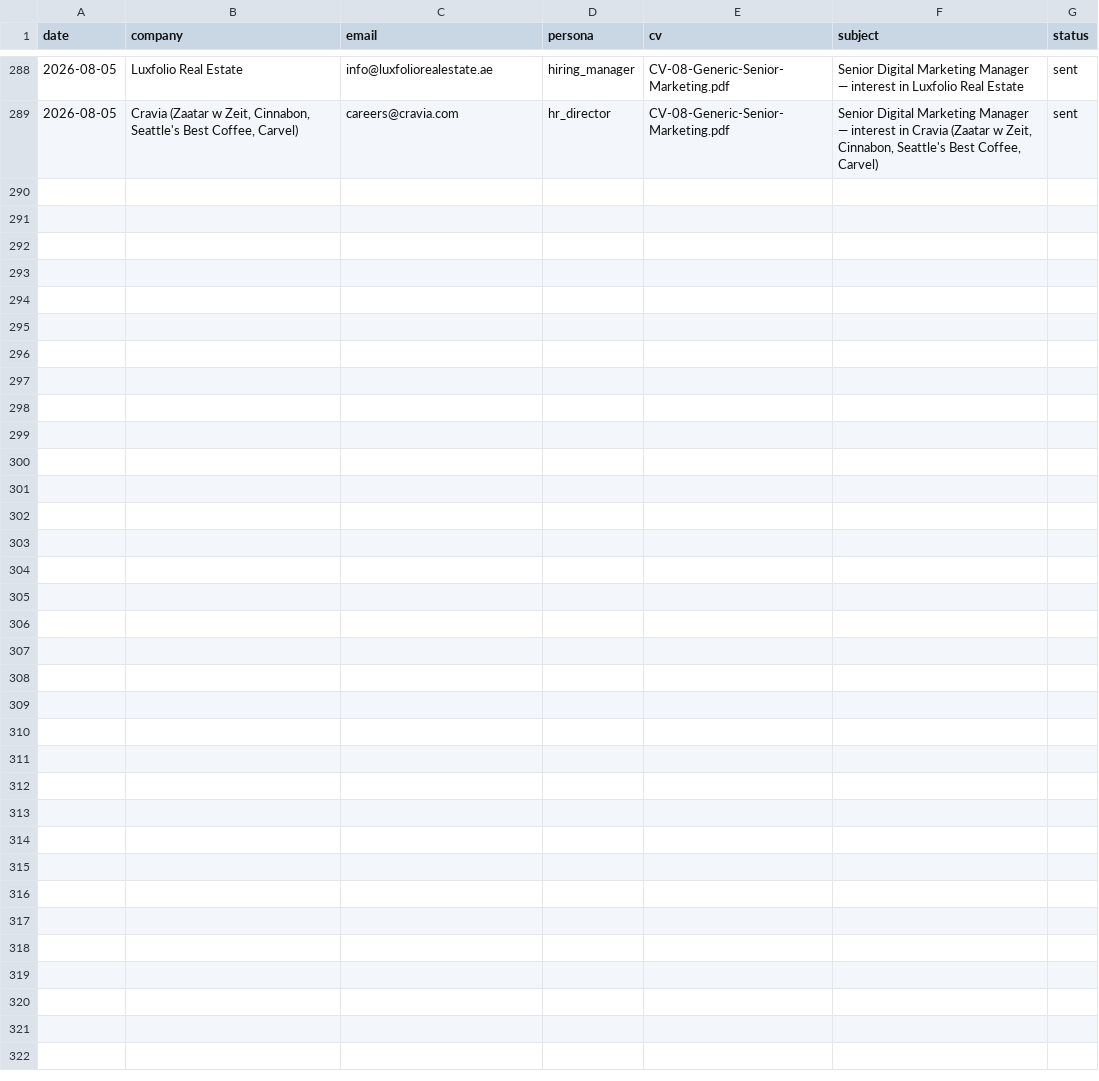
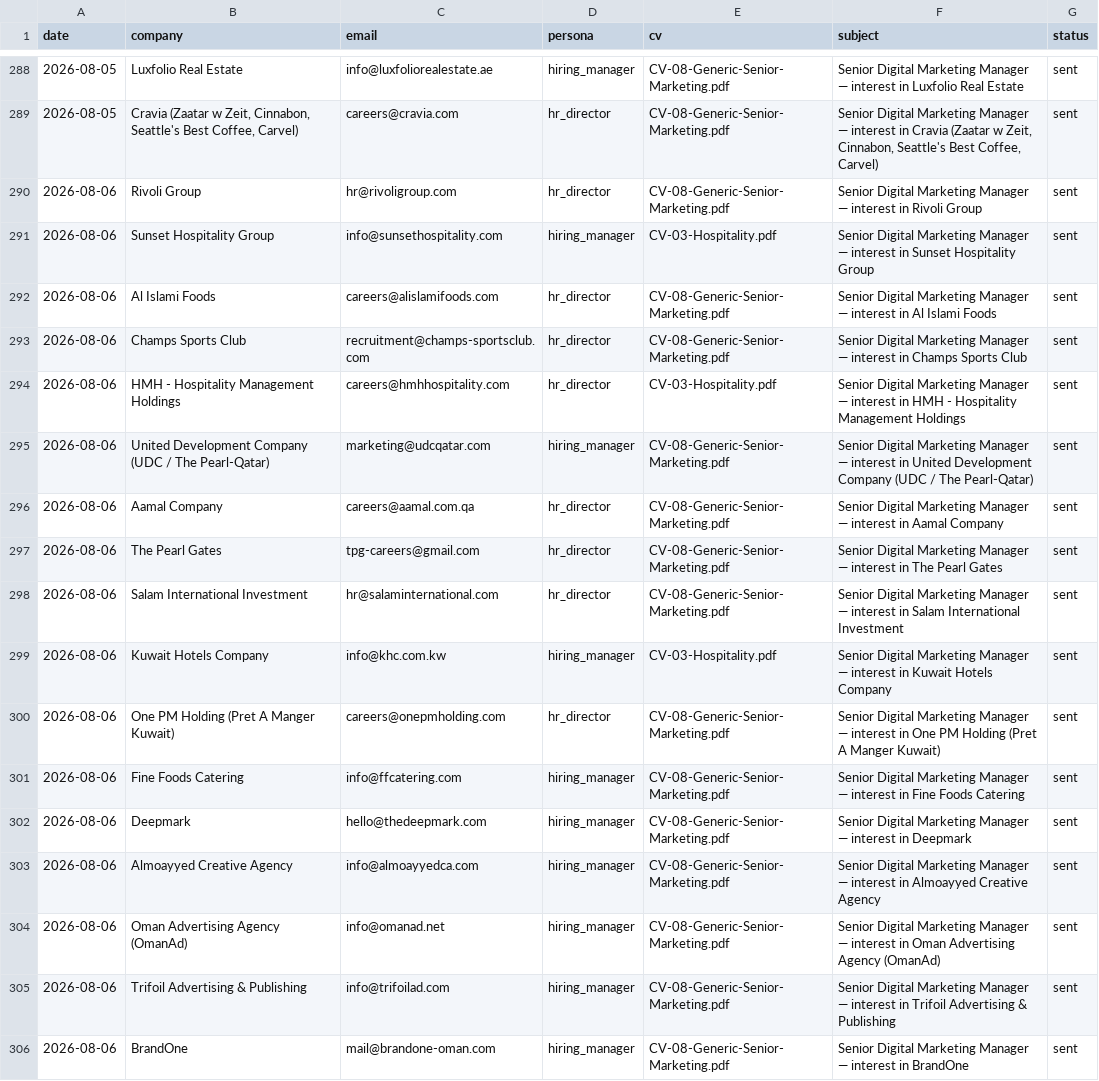
Before and after one commit to Nuredin-Moh/job-madinah, a CSV file: data/sent_history.csv, drawn as a sheet; only a part is shown, gaps mark what is left out; the diff names each change by its address in the sheet, - before the commit and + after, or states it on an @@ line.

```diff
--- a/data/sent_history.csv
+++ b/data/sent_history.csv
+row 290: 2026-08-06 | Rivoli Group | hr@rivoligroup.com | hr_director | CV-08-Generic-Senior-Marketing.pdf | Senior Digital Marketing Manager — interest in Rivoli Group | sent
+row 291: 2026-08-06 | Sunset Hospitality Group | info@sunsethospitality.com | hiring_manager | CV-03-Hospitality.pdf | Senior Digital Marketing Manager — interest in Sunset Hospitality Group | sent
+row 292: 2026-08-06 | Al Islami Foods | careers@alislamifoods.com | hr_director | CV-08-Generic-Senior-Marketing.pdf | Senior Digital Marketing Manager — interest in Al Islami Foods | sent
+row 293: 2026-08-06 | Champs Sports Club | recruitment@champs-sportsclub.com | hr_director | CV-08-Generic-Senior-Marketing.pdf | Senior Digital Marketing Manager — interest in Champs Sports Club | sent
+row 294: 2026-08-06 | HMH - Hospitality Management Holdings | careers@hmhhospitality.com | hr_director | CV-03-Hospitality.pdf | Senior Digital Marketing Manager — interest in HMH - Hospitality Management Holdings | sent
+row 295: 2026-08-06 | United Development Company (UDC / The Pearl-Qatar) | marketing@udcqatar.com | hiring_manager | CV-08-Generic-Senior-Marketing.pdf | Senior Digital Marketing Manager — interest in United Development Company (UDC / The Pearl-Qatar) | sent
+row 296: 2026-08-06 | Aamal Company | careers@aamal.com.qa | hr_director | CV-08-Generic-Senior-Marketing.pdf | Senior Digital Marketing Manager — interest in Aamal Company | sent
+row 297: 2026-08-06 | The Pearl Gates | tpg-careers@gmail.com | hr_director | CV-08-Generic-Senior-Marketing.pdf | Senior Digital Marketing Manager — interest in The Pearl Gates | sent
+row 298: 2026-08-06 | Salam International Investment | hr@salaminternational.com | hr_director | CV-08-Generic-Senior-Marketing.pdf | Senior Digital Marketing Manager — interest in Salam International Investment | sent
+row 299: 2026-08-06 | Kuwait Hotels Company | info@khc.com.kw | hiring_manager | CV-03-Hospitality.pdf | Senior Digital Marketing Manager — interest in Kuwait Hotels Company | sent
+row 300: 2026-08-06 | One PM Holding (Pret A Manger Kuwait) | careers@onepmholding.com | hr_director | CV-08-Generic-Senior-Marketing.pdf | Senior Digital Marketing Manager — interest in One PM Holding (Pret A Manger Kuwait) | sent
+row 301: 2026-08-06 | Fine Foods Catering | info@ffcatering.com | hiring_manager | CV-08-Generic-Senior-Marketing.pdf | Senior Digital Marketing Manager — interest in Fine Foods Catering | sent
+row 302: 2026-08-06 | Deepmark | hello@thedeepmark.com | hiring_manager | CV-08-Generic-Senior-Marketing.pdf | Senior Digital Marketing Manager — interest in Deepmark | sent
+row 303: 2026-08-06 | Almoayyed Creative Agency | info@almoayyedca.com | hiring_manager | CV-08-Generic-Senior-Marketing.pdf | Senior Digital Marketing Manager — interest in Almoayyed Creative Agency | sent
+row 304: 2026-08-06 | Oman Advertising Agency (OmanAd) | info@omanad.net | hiring_manager | CV-08-Generic-Senior-Marketing.pdf | Senior Digital Marketing Manager — interest in Oman Advertising Agency (OmanAd) | sent
+row 305: 2026-08-06 | Trifoil Advertising & Publishing | info@trifoilad.com | hiring_manager | CV-08-Generic-Senior-Marketing.pdf | Senior Digital Marketing Manager — interest in Trifoil Advertising & Publishing | sent
+row 306: 2026-08-06 | BrandOne | mail@brandone-oman.com | hiring_manager | CV-08-Generic-Senior-Marketing.pdf | Senior Digital Marketing Manager — interest in BrandOne | sent
```
Also changed, not shown: data/portal_queue.csv, data/sent_log.csv.
